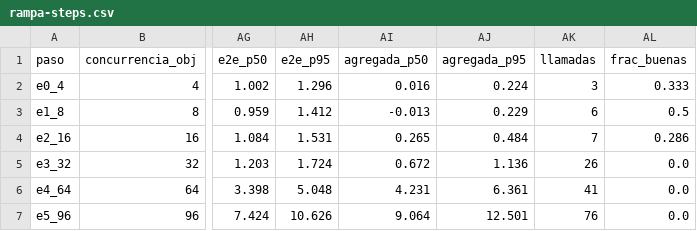
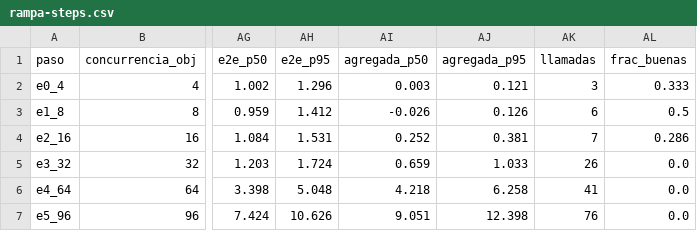
Before and after one commit to laureano-arcanio/voice-as-a-service, a CSV file: docs/capacity/CAP-001-2x3090-pl280-classic/rampa-steps.csv, drawn as a sheet; only a part is shown, gaps mark what is left out; the diff names each change by its address in the sheet, - before the commit and + after, or states it on an @@ line.

```diff
--- a/docs/capacity/CAP-001-2x3090-pl280-classic/rampa-steps.csv
+++ b/docs/capacity/CAP-001-2x3090-pl280-classic/rampa-steps.csv
-AI2 (agregada_p50): 0.016
+AI2 (agregada_p50): 0.003
-AJ2 (agregada_p95): 0.224
+AJ2 (agregada_p95): 0.121
-AI3 (agregada_p50): -0.013
+AI3 (agregada_p50): -0.026
-AJ3 (agregada_p95): 0.229
+AJ3 (agregada_p95): 0.126
-AI4 (agregada_p50): 0.265
+AI4 (agregada_p50): 0.252
-AJ4 (agregada_p95): 0.484
+AJ4 (agregada_p95): 0.381
-AI5 (agregada_p50): 0.672
+AI5 (agregada_p50): 0.659
-AJ5 (agregada_p95): 1.136
+AJ5 (agregada_p95): 1.033
-AI6 (agregada_p50): 4.231
+AI6 (agregada_p50): 4.218
-AJ6 (agregada_p95): 6.361
+AJ6 (agregada_p95): 6.258
-AI7 (agregada_p50): 9.064
+AI7 (agregada_p50): 9.051
-AJ7 (agregada_p95): 12.501
+AJ7 (agregada_p95): 12.398
```
Also changed, not shown: docs/capacity/CAP-001-2x3090-pl280-classic/base-calls.csv, docs/capacity/CAP-001-2x3090-pl280-classic/base-steps.csv, 9 other files.
